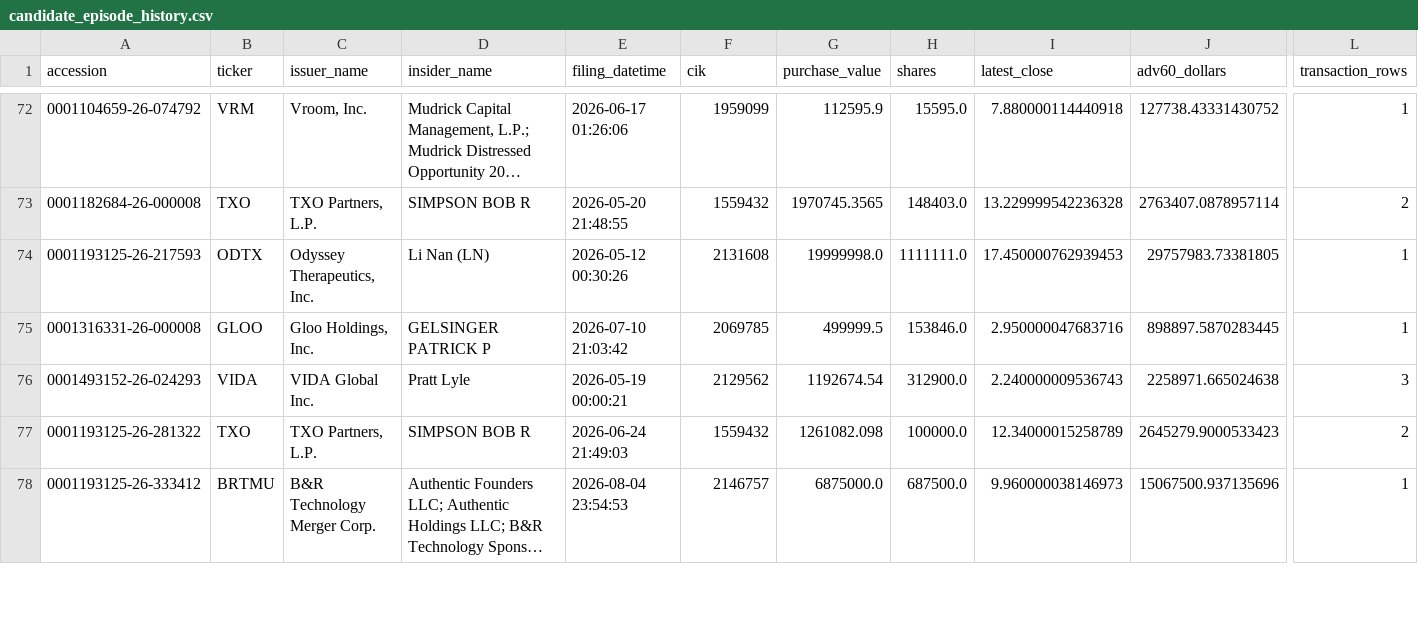
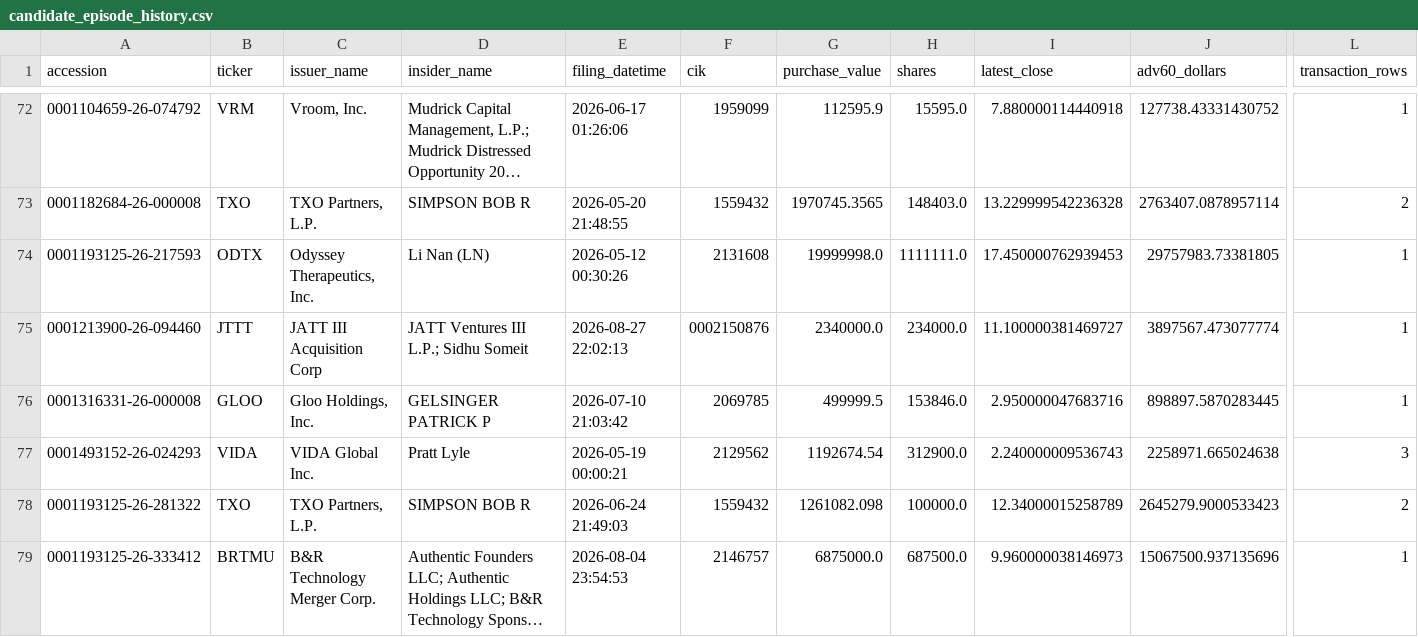
Before and after one commit to mrshu/openinsider-notifier, a CSV file: data/live/sec_daily/candidate_episode_history.csv, drawn as a sheet; only a part is shown, gaps mark what is left out; long unchanged cells end in …; rows hold the shown columns only; the diff covers the shown part only; the diff names each change by its address in the sheet, - before the commit and + after, or states it on an @@ line.

```diff
--- a/data/live/sec_daily/candidate_episode_history.csv
+++ b/data/live/sec_daily/candidate_episode_history.csv
+row 75: 0001213900-26-094460 | JTTT | JATT III Acquisition Corp | JATT Ventures III L.P.; Sidhu Someit | 2026-08-27 22:02:13 | 0002150876 | 2340000.0 | 234000.0 | 11.100000381469727 | 3897567.473077774 | 1
```
Also changed, not shown: 3 added rows and 26 edited cells elsewhere in this file, data/live/sec_daily/candidate_forward_returns.csv, data/live/sec_daily/candidate_history.csv, 14 other files.
